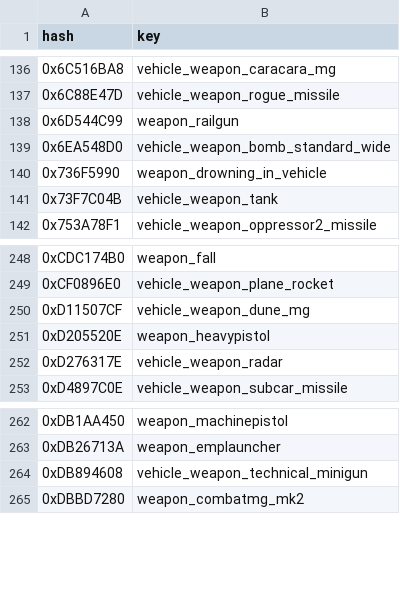
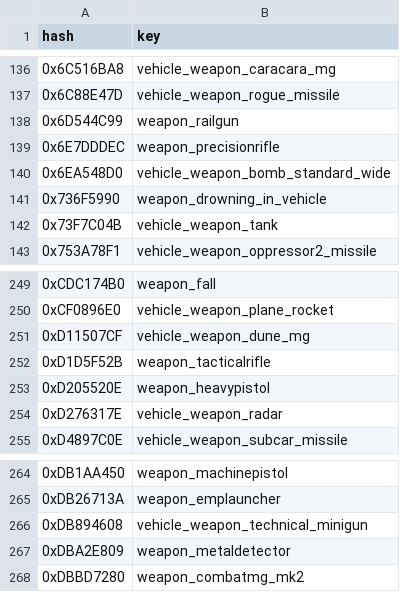
Before and after one commit to calamity-inc/gta-v-joaat-hash-db, a CSV file: out/weapon_types-hex.csv, drawn as a sheet; only a part is shown, gaps mark what is left out.

```diff
--- a/out/weapon_types-hex.csv
+++ b/out/weapon_types-hex.csv
@@ -138,2 +138,3 @@ hash,key
 0x6D544C99,weapon_railgun
+0x6E7DDDEC,weapon_precisionrifle
 0x6EA548D0,vehicle_weapon_bomb_standard_wide
@@ -250,2 +251,3 @@ hash,key
 0xD11507CF,vehicle_weapon_dune_mg
+0xD1D5F52B,weapon_tacticalrifle
 0xD205520E,weapon_heavypistol
@@ -264,2 +266,3 @@ hash,key
 0xDB894608,vehicle_weapon_technical_minigun
+0xDBA2E809,weapon_metaldetector
 0xDBBD7280,weapon_combatmg_mk2
```
Also changed, not shown: out/weapon_types-dec_signed.csv, out/weapon_types-dec_unsigned.csv, 7 other files.
